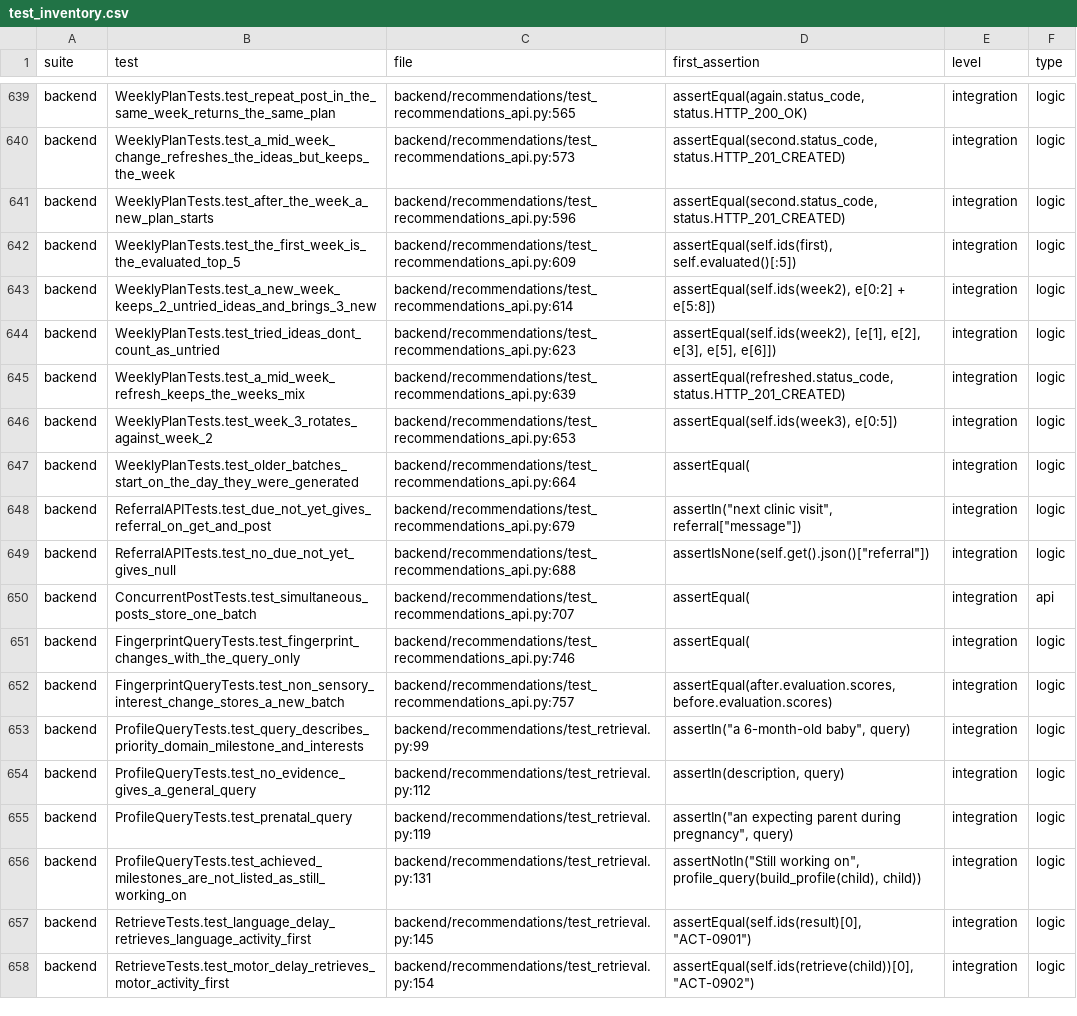
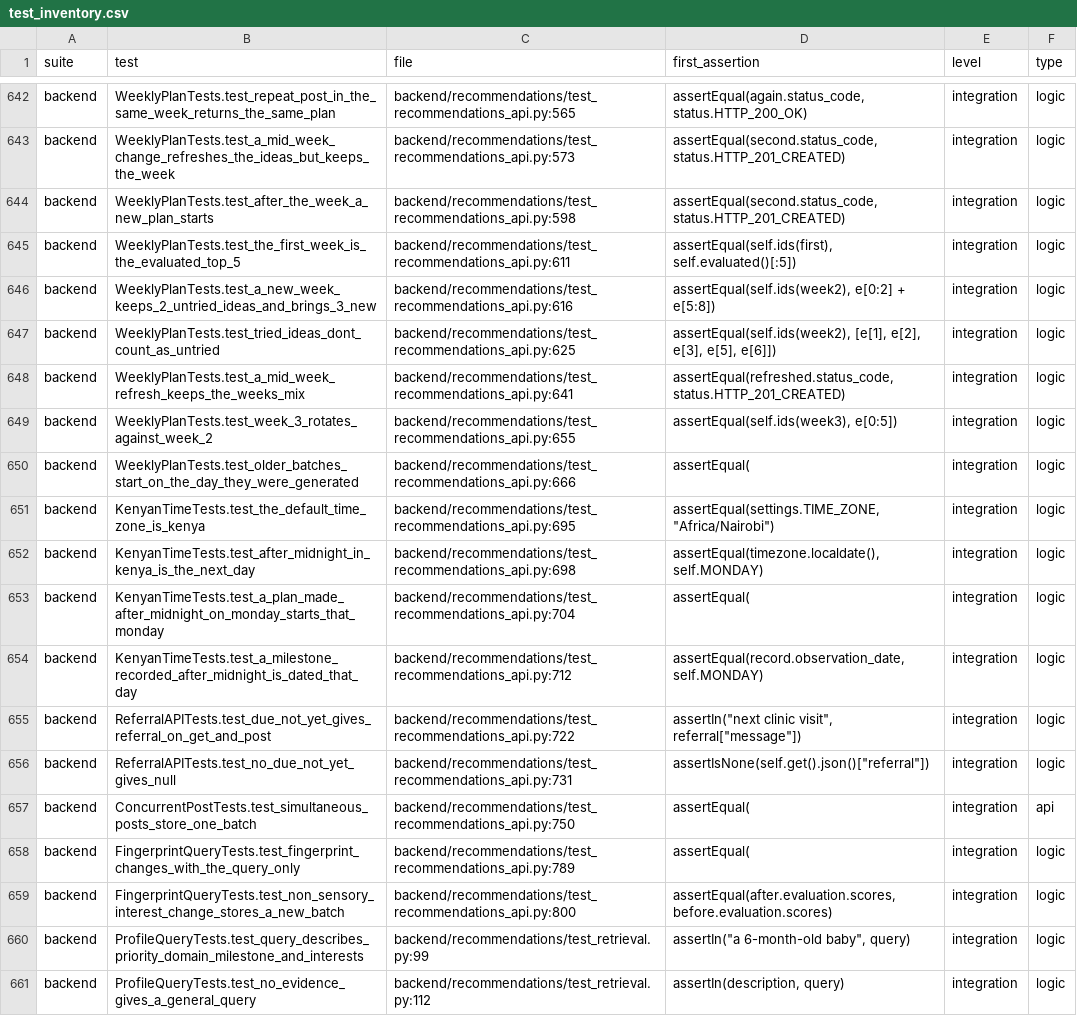
Before and after one commit to Alysa-Gathoni/Nurtura, a CSV file: docs/report_evidence/raw/test_inventory.csv, drawn as a sheet; only a part is shown, gaps mark what is left out; the shorter side is filled out with more unchanged rows; the diff covers the shown part only.

Commit message:
docs: refresh the report evidence pack after Kenyan time and the alpha check (#264)
Regenerated with scripts/report_evidence/run_all.ps1 on main at 48210e2,
after #259, #261 and #263. Backend tests 714 (was 707), Flutter 200,
130 merged PRs, the v3.1 tag, and the new limitation on difficulty
levels. The activity inventory loses the 4 demo Draft activities that
were deleted after the demo.

```diff
--- a/docs/report_evidence/raw/test_inventory.csv
+++ b/docs/report_evidence/raw/test_inventory.csv
@@ -640,14 +643,18 @@ backend,WeeklyPlanTests.test_repeat_post_in_the_same_week_returns_the_same_plan,
 backend,WeeklyPlanTests.test_a_mid_week_change_refreshes_the_ideas_but_keeps_the_week,backend/recommendations/test_recommendations_api.py:573,"assertEqual(second.status_code, status.HTTP_201_CREATED)",integration,logic
-backend,WeeklyPlanTests.test_after_the_week_a_new_plan_starts,backend/recommendations/test_recommendations_api.py:596,"assertEqual(second.status_code, status.HTTP_201_CREATED)",integration,logic
-backend,WeeklyPlanTests.test_the_first_week_is_the_evaluated_top_5,backend/recommendations/test_recommendations_api.py:609,"assertEqual(self.ids(first), self.evaluated()[:5])",integration,logic
-backend,WeeklyPlanTests.test_a_new_week_keeps_2_untried_ideas_and_brings_3_new,backend/recommendations/test_recommendations_api.py:614,"assertEqual(self.ids(week2), e[0:2] + e[5:8])",integration,logic
-backend,WeeklyPlanTests.test_tried_ideas_dont_count_as_untried,backend/recommendations/test_recommendations_api.py:623,"assertEqual(self.ids(week2), [e[1], e[2], e[3], e[5], e[6]])",integration,logic
-backend,WeeklyPlanTests.test_a_mid_week_refresh_keeps_the_weeks_mix,backend/recommendations/test_recommendations_api.py:639,"assertEqual(refreshed.status_code, status.HTTP_201_CREATED)",integration,logic
-backend,WeeklyPlanTests.test_week_3_rotates_against_week_2,backend/recommendations/test_recommendations_api.py:653,"assertEqual(self.ids(week3), e[0:5])",integration,logic
-backend,WeeklyPlanTests.test_older_batches_start_on_the_day_they_were_generated,backend/recommendations/test_recommendations_api.py:664,assertEqual(,integration,logic
-backend,ReferralAPITests.test_due_not_yet_gives_referral_on_get_and_post,backend/recommendations/test_recommendations_api.py:679,"assertIn(""next clinic visit"", referral[""message""])",integration,logic
-backend,ReferralAPITests.test_no_due_not_yet_gives_null,backend/recommendations/test_recommendations_api.py:688,"assertIsNone(self.get().json()[""referral""])",integration,logic
-backend,ConcurrentPostTests.test_simultaneous_posts_store_one_batch,backend/recommendations/test_recommendations_api.py:707,assertEqual(,integration,api
-backend,FingerprintQueryTests.test_fingerprint_changes_with_the_query_only,backend/recommendations/test_recommendations_api.py:746,assertEqual(,integration,logic
-backend,FingerprintQueryTests.test_non_sensory_interest_change_stores_a_new_batch,backend/recommendations/test_recommendations_api.py:757,"assertEqual(after.evaluation.scores, before.evaluation.scores)",integration,logic
+backend,WeeklyPlanTests.test_after_the_week_a_new_plan_starts,backend/recommendations/test_recommendations_api.py:598,"assertEqual(second.status_code, status.HTTP_201_CREATED)",integration,logic
+backend,WeeklyPlanTests.test_the_first_week_is_the_evaluated_top_5,backend/recommendations/test_recommendations_api.py:611,"assertEqual(self.ids(first), self.evaluated()[:5])",integration,logic
+backend,WeeklyPlanTests.test_a_new_week_keeps_2_untried_ideas_and_brings_3_new,backend/recommendations/test_recommendations_api.py:616,"assertEqual(self.ids(week2), e[0:2] + e[5:8])",integration,logic
+backend,WeeklyPlanTests.test_tried_ideas_dont_count_as_untried,backend/recommendations/test_recommendations_api.py:625,"assertEqual(self.ids(week2), [e[1], e[2], e[3], e[5], e[6]])",integration,logic
+backend,WeeklyPlanTests.test_a_mid_week_refresh_keeps_the_weeks_mix,backend/recommendations/test_recommendations_api.py:641,"assertEqual(refreshed.status_code, status.HTTP_201_CREATED)",integration,logic
+backend,WeeklyPlanTests.test_week_3_rotates_against_week_2,backend/recommendations/test_recommendations_api.py:655,"assertEqual(self.ids(week3), e[0:5])",integration,logic
+backend,WeeklyPlanTests.test_older_batches_start_on_the_day_they_were_generated,backend/recommendations/test_recommendations_api.py:666,assertEqual(,integration,logic
+backend,KenyanTimeTests.test_the_default_time_zone_is_kenya,backend/recommendations/test_recommendations_api.py:695,"assertEqual(settings.TIME_ZONE, ""Africa/Nairobi"")",integration,logic
+backend,KenyanTimeTests.test_after_midnight_in_kenya_is_the_next_day,backend/recommendations/test_recommendations_api.py:698,"assertEqual(timezone.localdate(), self.MONDAY)",integration,logic
+backend,KenyanTimeTests.test_a_plan_made_after_midnight_on_monday_starts_that_monday,backend/recommendations/test_recommendations_api.py:704,assertEqual(,integration,logic
+backend,KenyanTimeTests.test_a_milestone_recorded_after_midnight_is_dated_that_day,backend/recommendations/test_recommendations_api.py:712,"assertEqual(record.observation_date, self.MONDAY)",integration,logic
+backend,ReferralAPITests.test_due_not_yet_gives_referral_on_get_and_post,backend/recommendations/test_recommendations_api.py:722,"assertIn(""next clinic visit"", referral[""message""])",integration,logic
+backend,ReferralAPITests.test_no_due_not_yet_gives_null,backend/recommendations/test_recommendations_api.py:731,"assertIsNone(self.get().json()[""referral""])",integration,logic
+backend,ConcurrentPostTests.test_simultaneous_posts_store_one_batch,backend/recommendations/test_recommendations_api.py:750,assertEqual(,integration,api
+backend,FingerprintQueryTests.test_fingerprint_changes_with_the_query_only,backend/recommendations/test_recommendations_api.py:789,assertEqual(,integration,logic
+backend,FingerprintQueryTests.test_non_sensory_interest_change_stores_a_new_batch,backend/recommendations/test_recommendations_api.py:800,"assertEqual(after.evaluation.scores, before.evaluation.scores)",integration,logic
 backend,ProfileQueryTests.test_query_describes_priority_domain_milestone_and_interests,backend/recommendations/test_retrieval.py:99,"assertIn(""a 6-month-old baby"", query)",integration,logic
```
Also changed, not shown: 3 added rows and 20 edited cells elsewhere in this file, docs/report_evidence/raw/activities_inventory.csv, docs/report_evidence/raw/changes_since_sprint6.csv, 34 other files.
